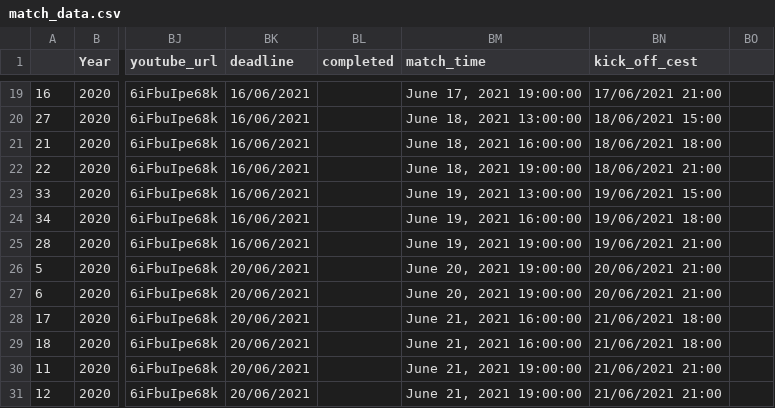
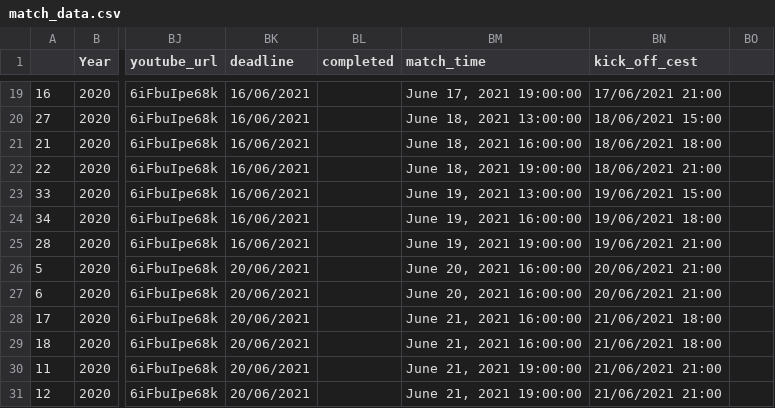
Before and after one commit to scientific-open-solutions/euro-2020, a CSV file: match_data.csv, drawn as a sheet; only a part is shown, gaps mark what is left out; the diff names each change by its address in the sheet, - before the commit and + after, or states it on an @@ line.

Commit message:
Changed match times for 20/6

```diff
--- a/match_data.csv
+++ b/match_data.csv
-BM26:BM27 (match_time): June 20, 2021 19:00:00
+BM26:BM27 (match_time): June 20, 2021 16:00:00
```
